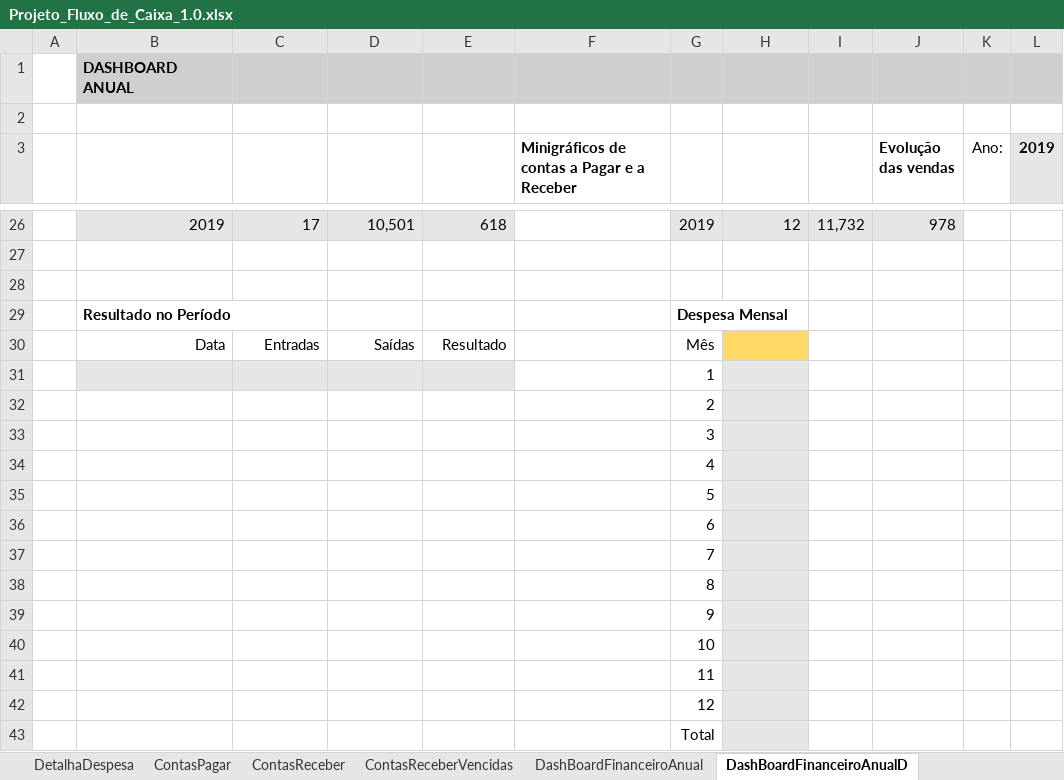
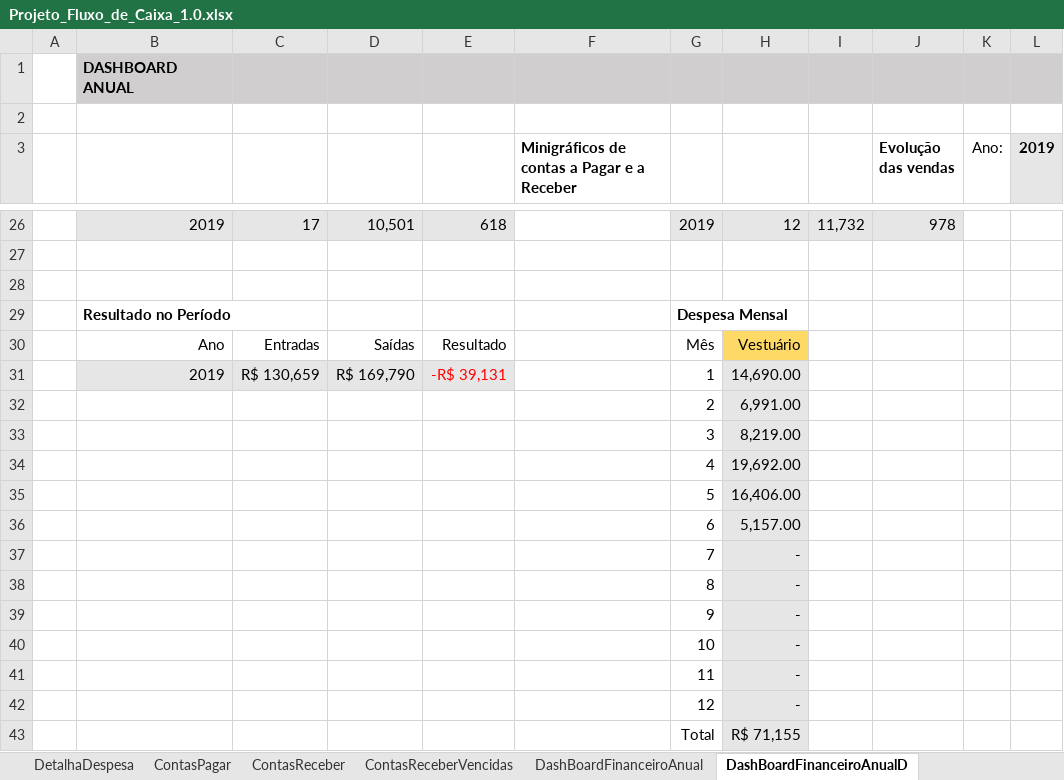
Before and after one commit to Geronimonetto/Projeto_Fluxo_Caixa, an Excel workbook: Projeto_Fluxo_de_Caixa_1.0.xlsx, sheet DashBoardFinanceiroAnualD, drawn as a sheet; only a part is shown, gaps mark what is left out; values as stored, in another font and other column widths than the file's, no borders; conditional formats not drawn; removed rows and columns are numbered as before the commit, all else as after; the diff covers the shown part only; the diff names each change by its address in the sheet, - before the commit and + after, or states it on an @@ line.

Commit message:
Ajustando detalhes finais do projeto

```diff
--- a/Projeto_Fluxo_de_Caixa_1.0.xlsx (sheet DashBoardFinanceiroAnualD)
+++ b/Projeto_Fluxo_de_Caixa_1.0.xlsx (sheet DashBoardFinanceiroAnualD)
-B30: Data
+B30: Ano
-H30: (empty)
+H30: Vestuário
-row 31:  |  |  |  |  |  | 1
-row 32:  |  |  |  |  |  | 2
-row 33:  |  |  |  |  |  | 3
-row 34:  |  |  |  |  |  | 4
-row 35:  |  |  |  |  |  | 5
-row 36:  |  |  |  |  |  | 6
-row 37:  |  |  |  |  |  | 7
-row 38:  |  |  |  |  |  | 8
-row 39:  |  |  |  |  |  | 9
-row 40:  |  |  |  |  |  | 10
-row 41:  |  |  |  |  |  | 11
-row 42:  |  |  |  |  |  | 12
-row 43:  |  |  |  |  |  | Total
+row 31:  | 2019 | R$ 130,659 | R$ 169,790 | -R$ 39,131 |  | 1 | 14,690.00
+row 32:  |  |  |  |  |  | 2 | 6,991.00
+row 33:  |  |  |  |  |  | 3 | 8,219.00
+row 34:  |  |  |  |  |  | 4 | 19,692.00
+row 35:  |  |  |  |  |  | 5 | 16,406.00
+row 36:  |  |  |  |  |  | 6 | 5,157.00
+row 37:  |  |  |  |  |  | 7 | -
+row 38:  |  |  |  |  |  | 8 | -
+row 39:  |  |  |  |  |  | 9 | -
+row 40:  |  |  |  |  |  | 10 | -
+row 41:  |  |  |  |  |  | 11 | -
+row 42:  |  |  |  |  |  | 12 | -
+row 43:  |  |  |  |  |  | Total | R$ 71,155
```
Also changed, not shown: 13 edited cells elsewhere in this sheet, sheet DashBoardFinanceiroAnual, formulas that keep their value, charts or pictures.
